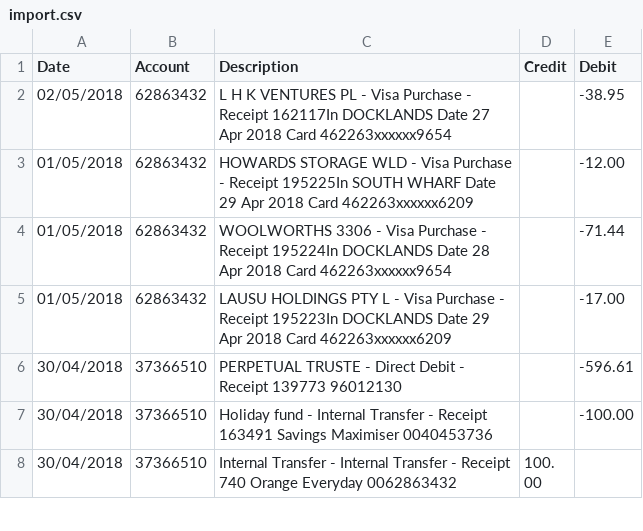
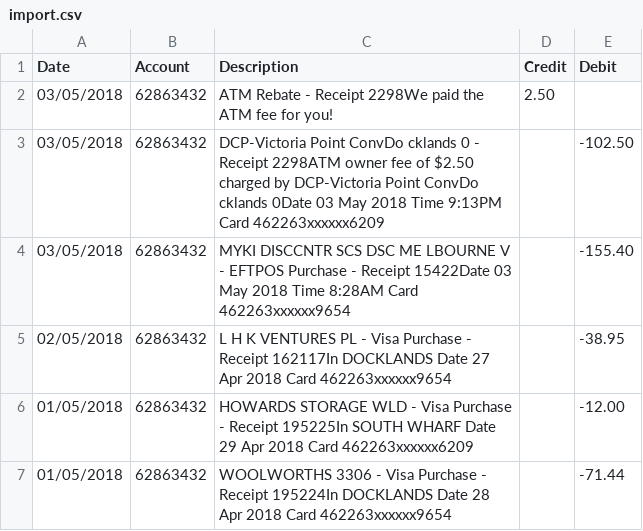
Before and after one commit to codingric/moneyman, a CSV file: import.csv, drawn as a sheet; only a part is shown; the shorter side is filled out with more unchanged rows; the diff names each change by its address in the sheet, - before the commit and + after, or states it on an @@ line.

```diff
--- a/import.csv
+++ b/import.csv
+row 2: 03/05/2018 | 62863432 | ATM Rebate - Receipt 2298We paid the ATM fee for you! | 2.50
+row 3: 03/05/2018 | 62863432 | DCP-Victoria Point ConvDo cklands 0 - Receipt 2298ATM owner fee of $2.50 charged by DCP-Victoria Point ConvDo cklands 0Date 03 May 2018 Time 9:13PM Card 462263xxxxxx6209 |  | -102.50
+row 4: 03/05/2018 | 62863432 | MYKI DISCCNTR SCS DSC ME LBOURNE V - EFTPOS Purchase - Receipt 15422Date 03 May 2018 Time 8:28AM Card 462263xxxxxx9654 |  | -155.40
```
Also changed, not shown: 5 other files.
